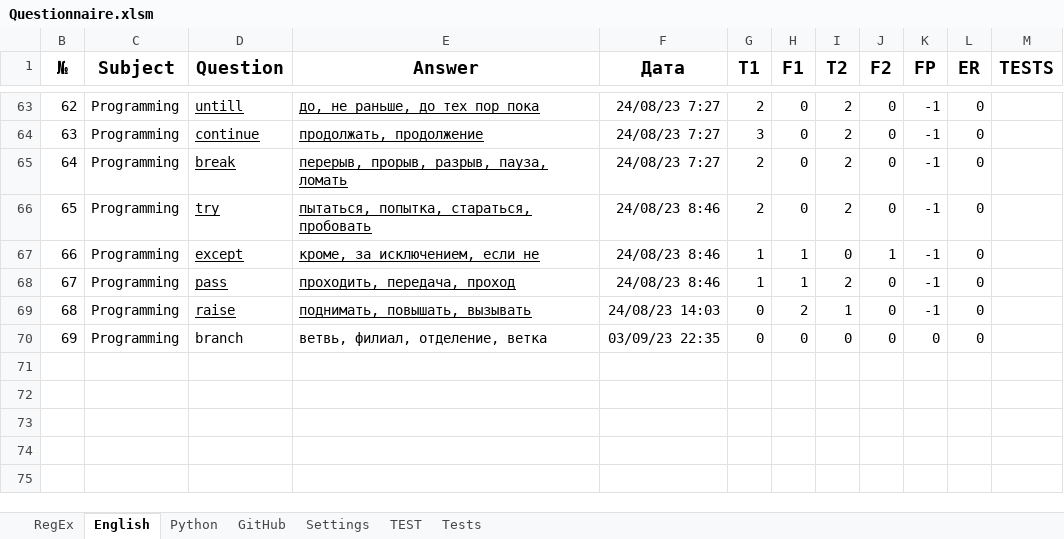
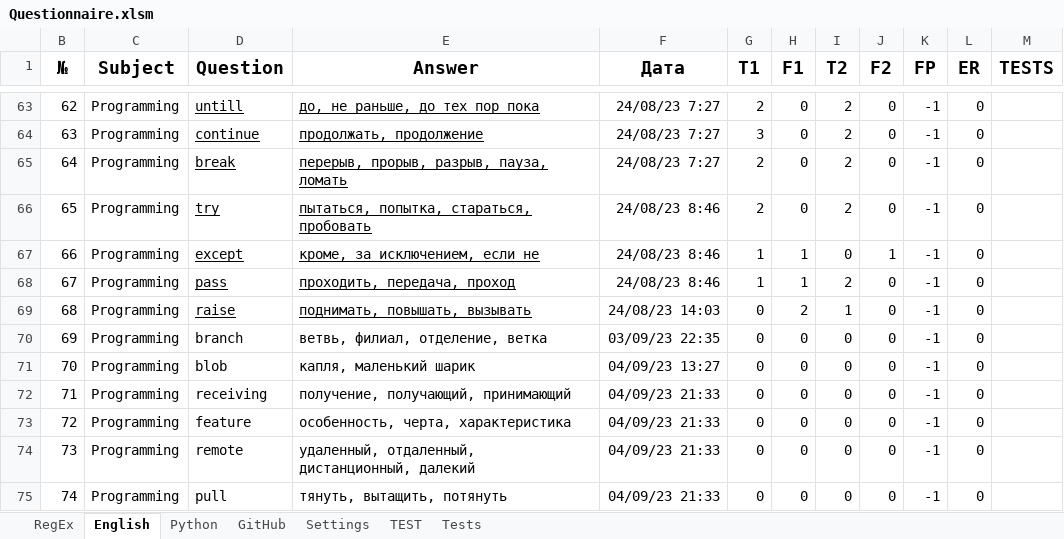
Before and after one commit to peleidmju/Learning, an Excel workbook: Questionnaire.xlsm, sheet English, drawn as a sheet; only a part is shown, gaps mark what is left out; values as stored, in another font and other column widths than the file's, no borders; the diff names each change by its address in the sheet, - before the commit and + after, or states it on an @@ line.

```diff
--- a/Questionnaire.xlsm (sheet English)
+++ b/Questionnaire.xlsm (sheet English)
-K70 (FP): 0
+K70 (FP): -1
+row 71: 70 | Programming | blob | капля, маленький шарик | 04/09/23 13:27 | 0 | 0 | 0 | 0 | -1 | 0
+row 72: 71 | Programming | receiving | получение, получающий, принимающий | 04/09/23 21:33 | 0 | 0 | 0 | 0 | -1 | 0
+row 73: 72 | Programming | feature | особенность, черта, характеристика | 04/09/23 21:33 | 0 | 0 | 0 | 0 | -1 | 0
+row 74: 73 | Programming | remote | удаленный, отдаленный, дистанционный, далекий | 04/09/23 21:33 | 0 | 0 | 0 | 0 | -1 | 0
+row 75: 74 | Programming | pull | тянуть, вытащить, потянуть | 04/09/23 21:33 | 0 | 0 | 0 | 0 | -1 | 0
```
Also changed, not shown: sheet GitHub, sheet Settings, hidden cells.
